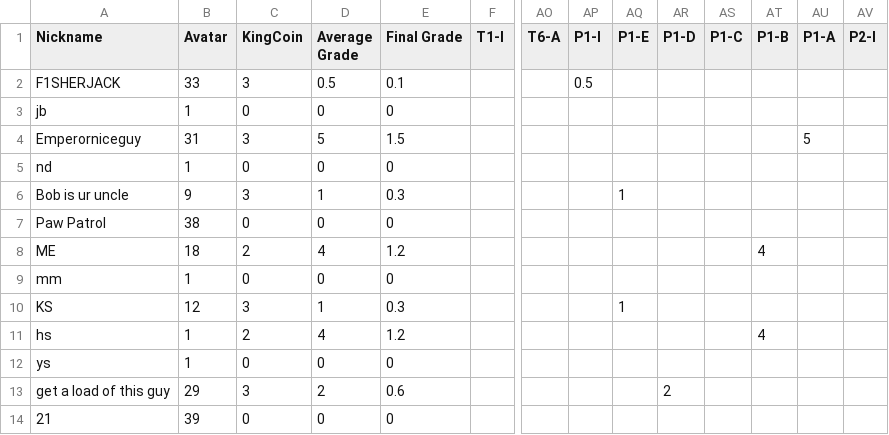
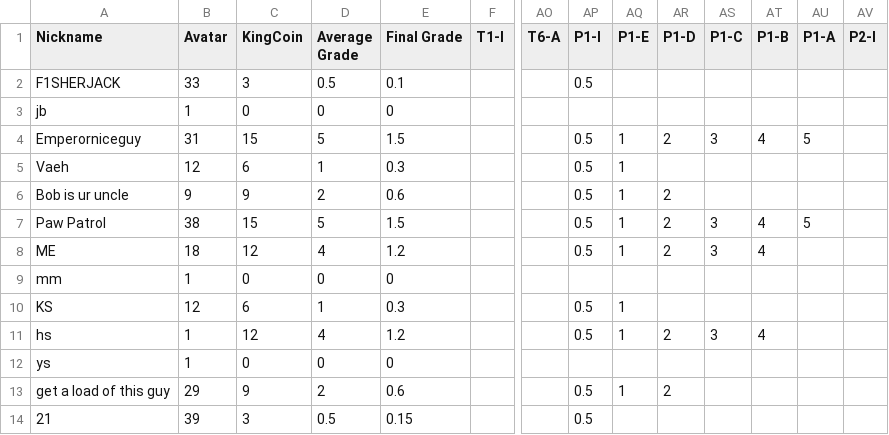
Before and after one commit to multixrulz/mr, a CSV file: 7-tech/t2/status/student-data.csv, drawn as a sheet; only a part is shown, gaps mark what is left out; removed rows and columns are numbered as before the commit, all else as after; rows hold the shown columns only; the diff names each change by its address in the sheet, - before the commit and + after, or states it on an @@ line.

```diff
--- a/7-tech/t2/status/student-data.csv
+++ b/7-tech/t2/status/student-data.csv
-C4 (KingCoin): 3
+C4 (KingCoin): 15
-AP4 (P1-I): (empty)
+AP4 (P1-I): 0.5
-AQ4 (P1-E): (empty)
+AQ4 (P1-E): 1
-AR4 (P1-D): (empty)
+AR4 (P1-D): 2
-AS4 (P1-C): (empty)
+AS4 (P1-C): 3
-AT4 (P1-B): (empty)
+AT4 (P1-B): 4
-row 5: nd | 1 | 0 | 0 | 0
+row 5: Vaeh | 12 | 6 | 1 | 0.3 |  |  | 0.5 | 1
-C6 (KingCoin): 3
+C6 (KingCoin): 9
-D6 (Average Grade): 1
+D6 (Average Grade): 2
-E6 (Final Grade): 0.3
+E6 (Final Grade): 0.6
-AP6:AP8 (P1-I): (empty)
+AP6:AP8 (P1-I): 0.5
-AR6:AR8 (P1-D): (empty)
+AR6:AR8 (P1-D): 2
-C7 (KingCoin): 0
+C7 (KingCoin): 15
-D7 (Average Grade): 0
+D7 (Average Grade): 5
-E7 (Final Grade): 0
+E7 (Final Grade): 1.5
-AQ7:AQ8 (P1-E): (empty)
+AQ7:AQ8 (P1-E): 1
-AS7:AS8 (P1-C): (empty)
+AS7:AS8 (P1-C): 3
-AT7 (P1-B): (empty)
+AT7 (P1-B): 4
-AU7 (P1-A): (empty)
+AU7 (P1-A): 5
-C8 (KingCoin): 2
+C8 (KingCoin): 12
-C10 (KingCoin): 3
+C10 (KingCoin): 6
-AP10:AP11 (P1-I): (empty)
+AP10:AP11 (P1-I): 0.5
-C11 (KingCoin): 2
+C11 (KingCoin): 12
-AQ11 (P1-E): (empty)
+AQ11 (P1-E): 1
-AR11 (P1-D): (empty)
+AR11 (P1-D): 2
-AS11 (P1-C): (empty)
+AS11 (P1-C): 3
-C13 (KingCoin): 3
+C13 (KingCoin): 9
-AP13:AP14 (P1-I): (empty)
+AP13:AP14 (P1-I): 0.5
-AQ13 (P1-E): (empty)
+AQ13 (P1-E): 1
-C14 (KingCoin): 0
+C14 (KingCoin): 3
-D14 (Average Grade): 0
+D14 (Average Grade): 0.5
-E14 (Final Grade): 0
+E14 (Final Grade): 0.15
```
Also changed, not shown: 8-tech/t2/status/student-data.csv, 910b-sci/energy/status/student-data.csv, 4 other files.
